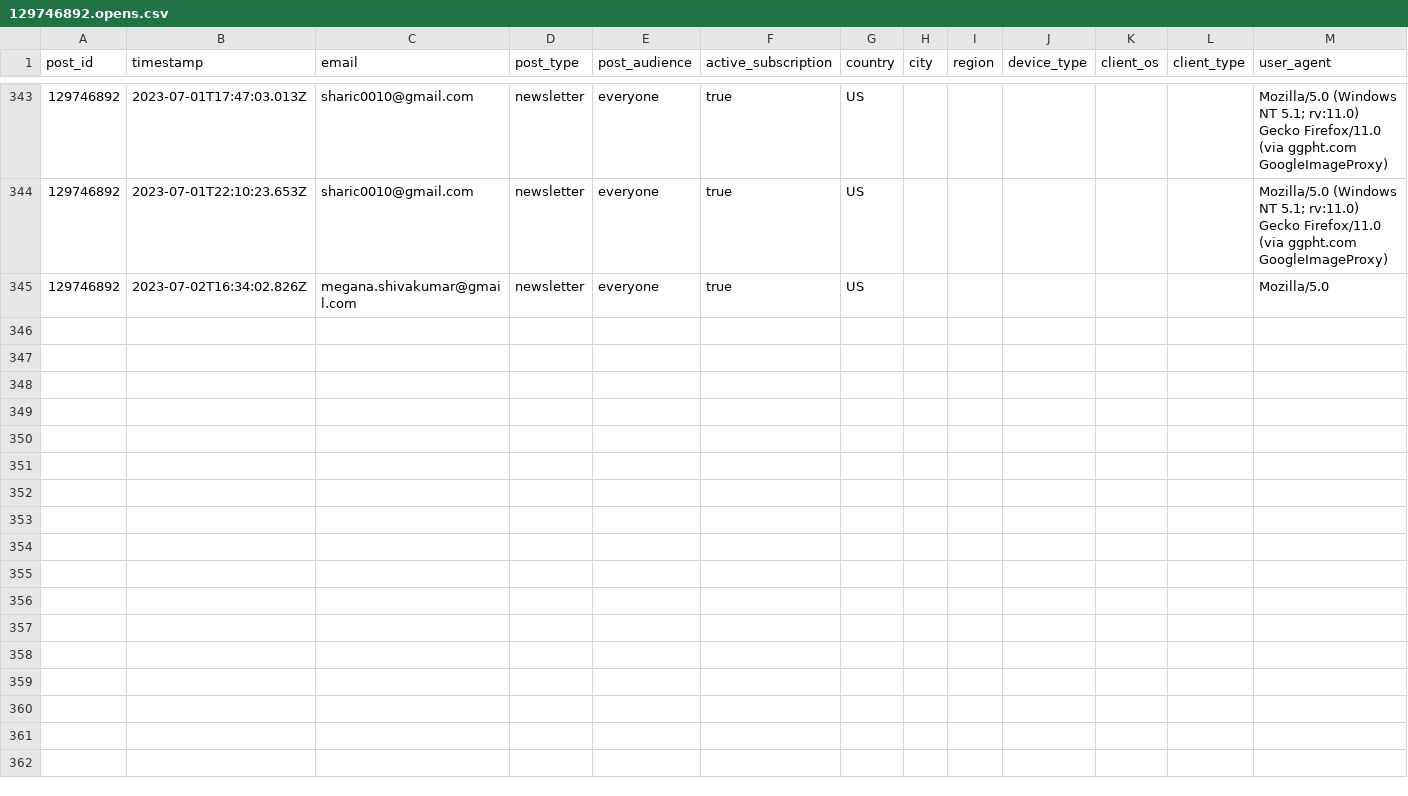
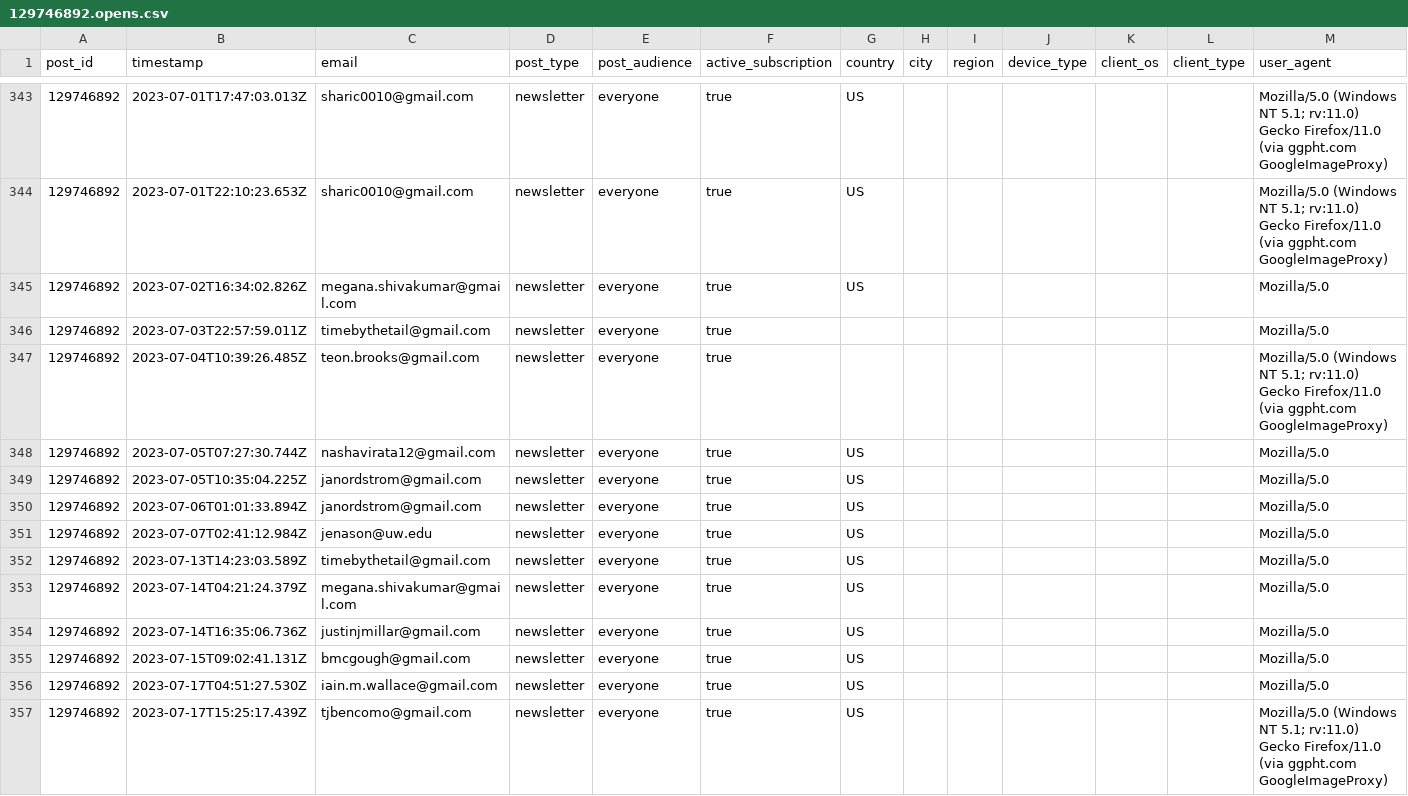
Before and after one commit to fhdsl/metricminer, a CSV file: app/data/substack/posts/129746892.opens.csv, drawn as a sheet; only a part is shown, gaps mark what is left out; the diff names each change by its address in the sheet, - before the commit and + after, or states it on an @@ line.

```diff
--- a/app/data/substack/posts/129746892.opens.csv
+++ b/app/data/substack/posts/129746892.opens.csv
+row 346: 129746892 | 2023-07-03T22:57:59.011Z | timebythetail@gmail.com | newsletter | everyone | true |  |  |  |  |  |  | Mozilla/5.0
+row 347: 129746892 | 2023-07-04T10:39:26.485Z | teon.brooks@gmail.com | newsletter | everyone | true |  |  |  |  |  |  | Mozilla/5.0 (Windows NT 5.1; rv:11.0) Gecko Firefox/11.0 (via ggpht.com GoogleImageProxy)
+row 348: 129746892 | 2023-07-05T07:27:30.744Z | nashavirata12@gmail.com | newsletter | everyone | true | US |  |  |  |  |  | Mozilla/5.0
+row 349: 129746892 | 2023-07-05T10:35:04.225Z | janordstrom@gmail.com | newsletter | everyone | true | US |  |  |  |  |  | Mozilla/5.0
+row 350: 129746892 | 2023-07-06T01:01:33.894Z | janordstrom@gmail.com | newsletter | everyone | true | US |  |  |  |  |  | Mozilla/5.0
+row 351: 129746892 | 2023-07-07T02:41:12.984Z | jenason@uw.edu | newsletter | everyone | true | US |  |  |  |  |  | Mozilla/5.0
+row 352: 129746892 | 2023-07-13T14:23:03.589Z | timebythetail@gmail.com | newsletter | everyone | true | US |  |  |  |  |  | Mozilla/5.0
+row 353: 129746892 | 2023-07-14T04:21:24.379Z | megana.shivakumar@gmail.com | newsletter | everyone | true | US |  |  |  |  |  | Mozilla/5.0
+row 354: 129746892 | 2023-07-14T16:35:06.736Z | justinjmillar@gmail.com | newsletter | everyone | true | US |  |  |  |  |  | Mozilla/5.0
+row 355: 129746892 | 2023-07-15T09:02:41.131Z | bmcgough@gmail.com | newsletter | everyone | true | US |  |  |  |  |  | Mozilla/5.0
+row 356: 129746892 | 2023-07-17T04:51:27.530Z | iain.m.wallace@gmail.com | newsletter | everyone | true | US |  |  |  |  |  | Mozilla/5.0
+row 357: 129746892 | 2023-07-17T15:25:17.439Z | tjbencomo@gmail.com | newsletter | everyone | true | US |  |  |  |  |  | Mozilla/5.0 (Windows NT 5.1; rv:11.0) Gecko Firefox/11.0 (via ggpht.com GoogleImageProxy)
```
Also changed, not shown: app/data/substack-subs.csv, app/data/substack/email_list.fhdata.csv, 41 other files.
